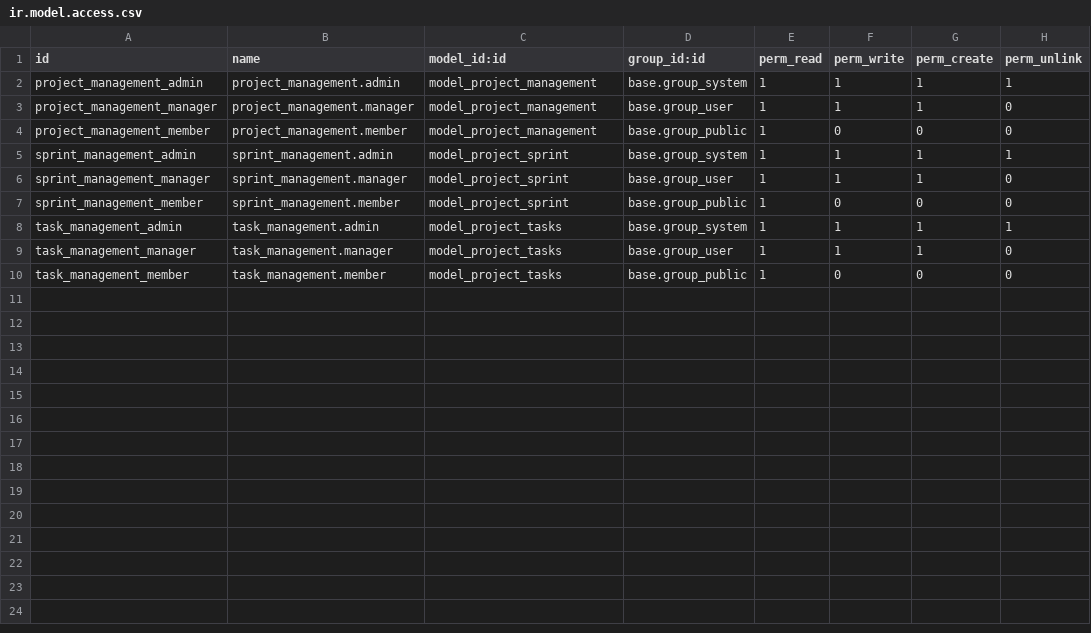
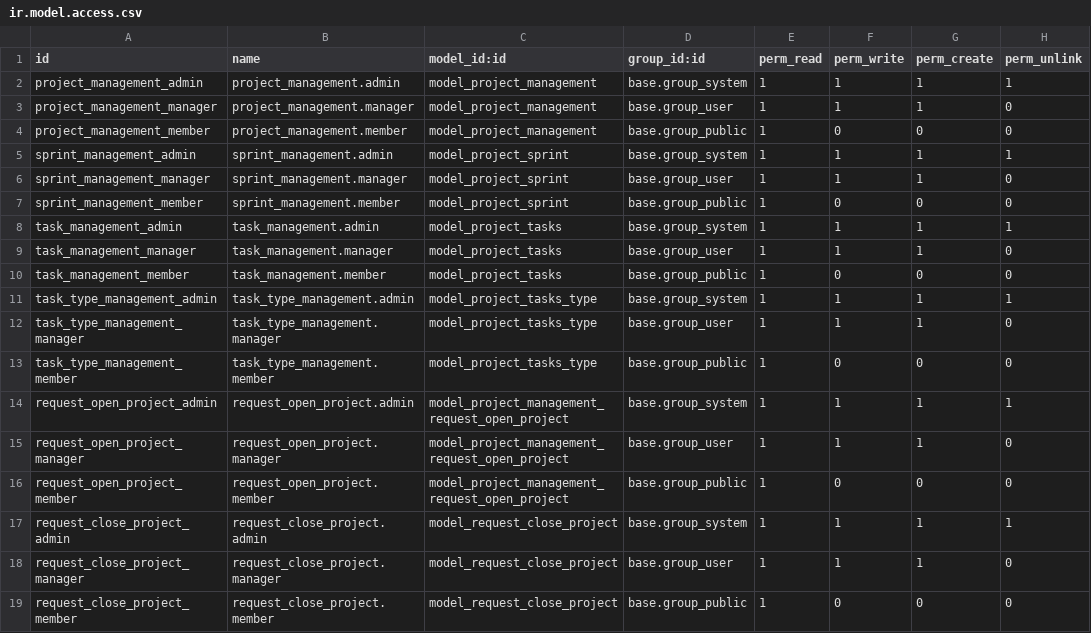
Before and after one commit to ngoctam033/odoo, a CSV file: custom_addons/project_management/security/ir.model.access.csv, drawn as a sheet; the diff names each change by its address in the sheet, - before the commit and + after, or states it on an @@ line.

Commit message:
add request clode project

```diff
--- a/custom_addons/project_management/security/ir.model.access.csv
+++ b/custom_addons/project_management/security/ir.model.access.csv
+row 11: task_type_management_admin | task_type_management.admin | model_project_tasks_type | base.group_system | 1 | 1 | 1 | 1
+row 12: task_type_management_manager | task_type_management.manager | model_project_tasks_type | base.group_user | 1 | 1 | 1 | 0
+row 13: task_type_management_member | task_type_management.member | model_project_tasks_type | base.group_public | 1 | 0 | 0 | 0
+row 14: request_open_project_admin | request_open_project.admin | model_project_management_request_open_project | base.group_system | 1 | 1 | 1 | 1
+row 15: request_open_project_manager | request_open_project.manager | model_project_management_request_open_project | base.group_user | 1 | 1 | 1 | 0
+row 16: request_open_project_member | request_open_project.member | model_project_management_request_open_project | base.group_public | 1 | 0 | 0 | 0
+row 17: request_close_project_admin | request_close_project.admin | model_request_close_project | base.group_system | 1 | 1 | 1 | 1
+row 18: request_close_project_manager | request_close_project.manager | model_request_close_project | base.group_user | 1 | 1 | 1 | 0
+row 19: request_close_project_member | request_close_project.member | model_request_close_project | base.group_public | 1 | 0 | 0 | 0
```
Also changed, not shown: 10 other files.
